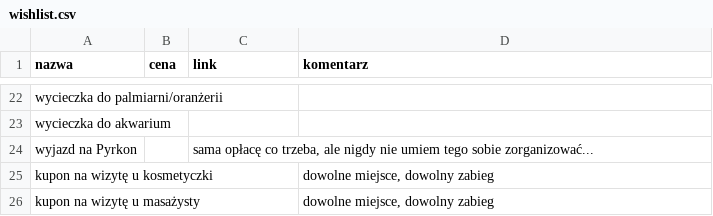
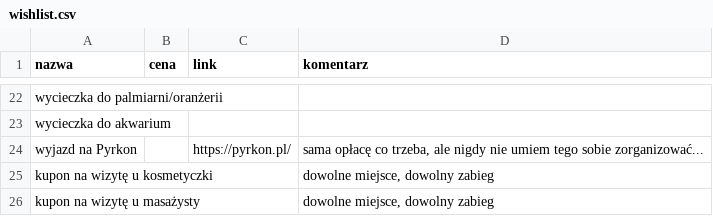
Before and after one commit to AqueM/webpage, a CSV file: _src/_data/about/wishlist.csv, drawn as a sheet; only a part is shown, gaps mark what is left out.

Commit message:
Update wishlist.csv

```diff
--- a/_src/_data/about/wishlist.csv
+++ b/_src/_data/about/wishlist.csv
@@ -23,3 +23,3 @@
 "wycieczka do akwarium",,,
-"wyjazd na Pyrkon",,"sama opłacę co trzeba, ale nigdy nie umiem tego sobie zorganizować...",
+"wyjazd na Pyrkon",,"https://pyrkon.pl/","sama opłacę co trzeba, ale nigdy nie umiem tego sobie zorganizować..."
 "kupon na wizytę u kosmetyczki",,,"dowolne miejsce, dowolny zabieg"
```
